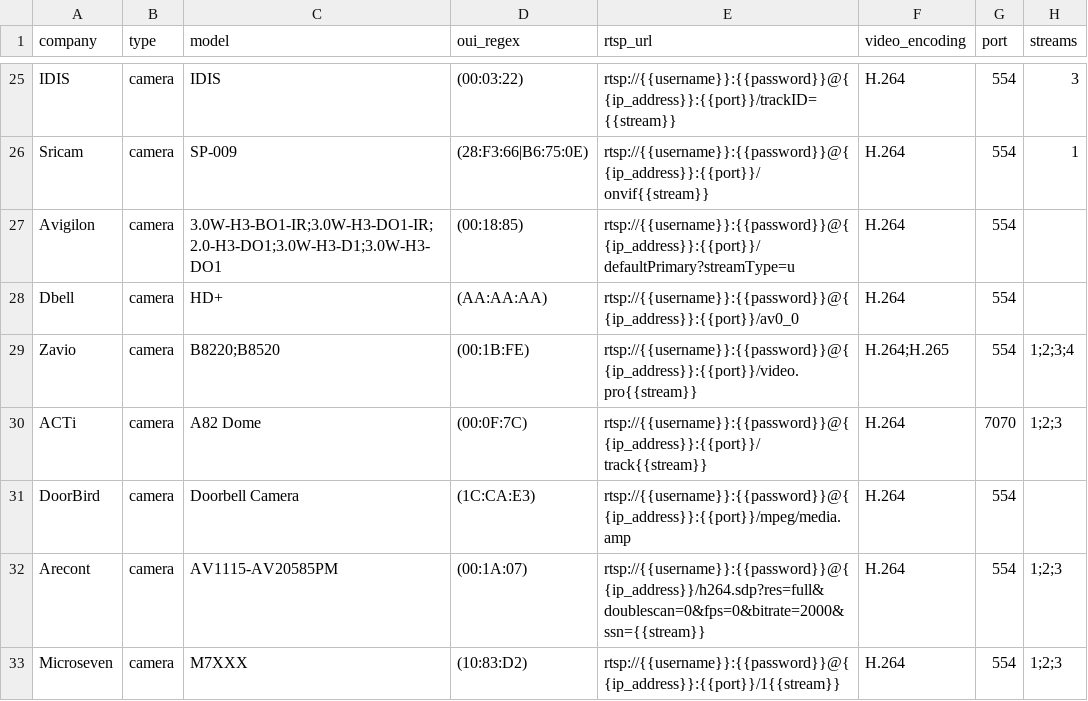
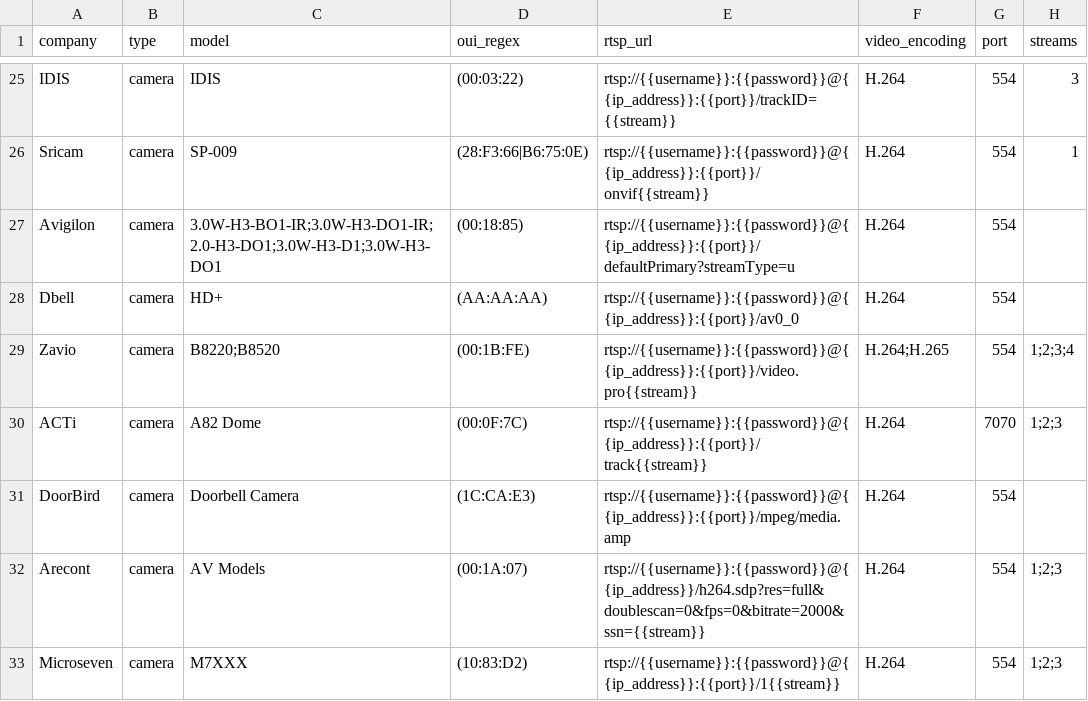
Before and after one commit to CamioCam/rtsp, a CSV file: cameras/paths.csv, drawn as a sheet; only a part is shown, gaps mark what is left out; the diff names each change by its address in the sheet, - before the commit and + after, or states it on an @@ line.

Commit message:
'AV Models' as model name for Arecont cameras

```diff
--- a/cameras/paths.csv
+++ b/cameras/paths.csv
-C32 (model): AV1115-AV20585PM
+C32 (model): AV Models
```
